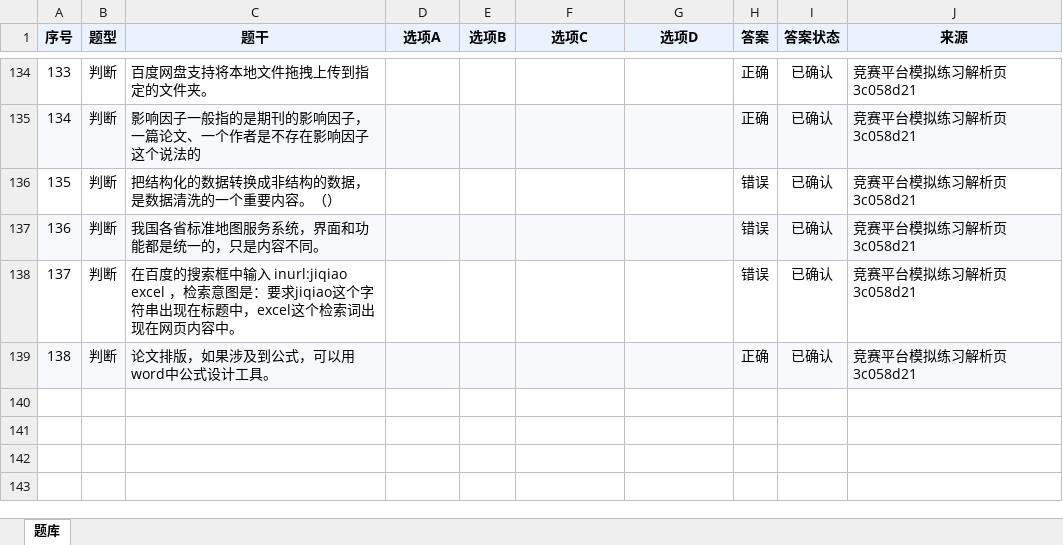
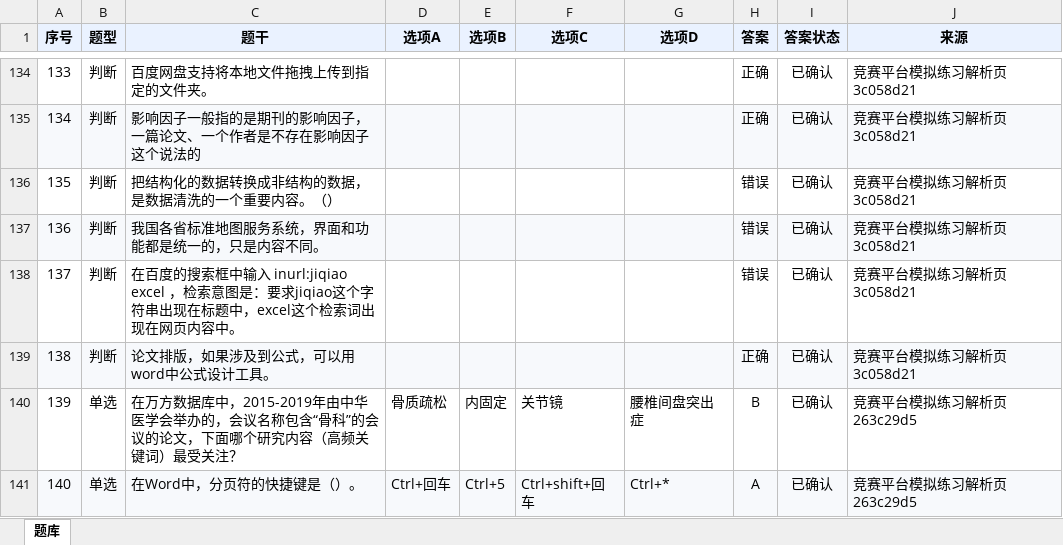
Before and after one commit to I515lxy820/feiyi-xinchuan, an Excel workbook: question_bank/question_bank.xlsx, sheet 题库, drawn as a sheet; only a part is shown, gaps mark what is left out; values as stored, in another font and other column widths than the file's, no borders; charts and pictures not drawn; the diff names each change by its address in the sheet, - before the commit and + after, or states it on an @@ line.

```diff
--- a/question_bank/question_bank.xlsx (sheet 题库)
+++ b/question_bank/question_bank.xlsx (sheet 题库)
+row 140: 139 | 单选 | 在万方数据库中，2015-2019年由中华医学会举办的，会议名称包含“骨科”的会议的论文，下面哪个研究内容（高频关键词）最受关注？ | 骨质疏松 | 内固定 | 关节镜 | 腰椎间盘突出症 | B | 已确认 | 竞赛平台模拟练习解析页 263c29d5
+row 141: 140 | 单选 | 在Word中，分页符的快捷键是（）。 | Ctrl+回车 | Ctrl+5 | Ctrl+shift+回车 | Ctrl+* | A | 已确认 | 竞赛平台模拟练习解析页 263c29d5
```
Also changed, not shown: charts or pictures, question_bank_recovered.xlsx, 7 other files.
